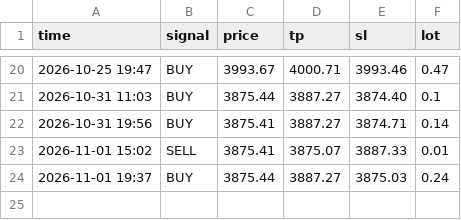
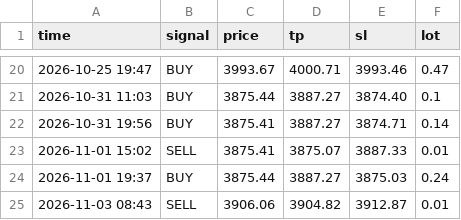
Before and after one commit to Mekapell/tradethong-9mek, a CSV file: signal_log.csv, drawn as a sheet; only a part is shown, gaps mark what is left out; the diff names each change by its address in the sheet, - before the commit and + after, or states it on an @@ line.

```diff
--- a/signal_log.csv
+++ b/signal_log.csv
+row 25: 2026-11-03 08:43 | SELL | 3906.06 | 3904.82 | 3912.87 | 0.01
```
Also changed, not shown: 4 other files.
